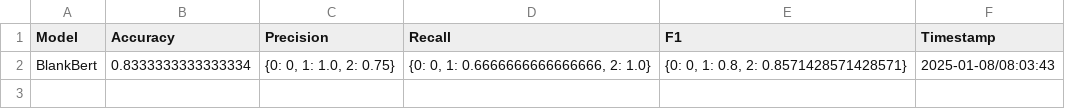
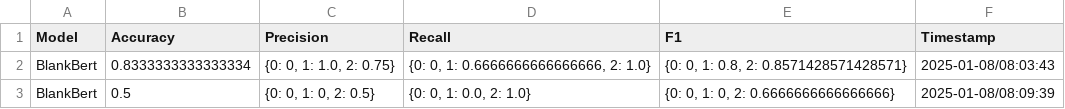
Before and after one commit to Leo-Lem/climate-opinions, a CSV file: results/sample-evaluation.csv, drawn as a sheet; the diff names each change by its address in the sheet, - before the commit and + after, or states it on an @@ line.

```diff
--- a/results/sample-evaluation.csv
+++ b/results/sample-evaluation.csv
+row 3: BlankBert | 0.5 | {0: 0, 1: 0, 2: 0.5} | {0: 0, 1: 0.0, 2: 1.0} | {0: 0, 1: 0, 2: 0.6666666666666666} | 2025-01-08/08:09:39
```
Also changed, not shown: results/sample-BlankBert-predictions.csv, 2 other files.
